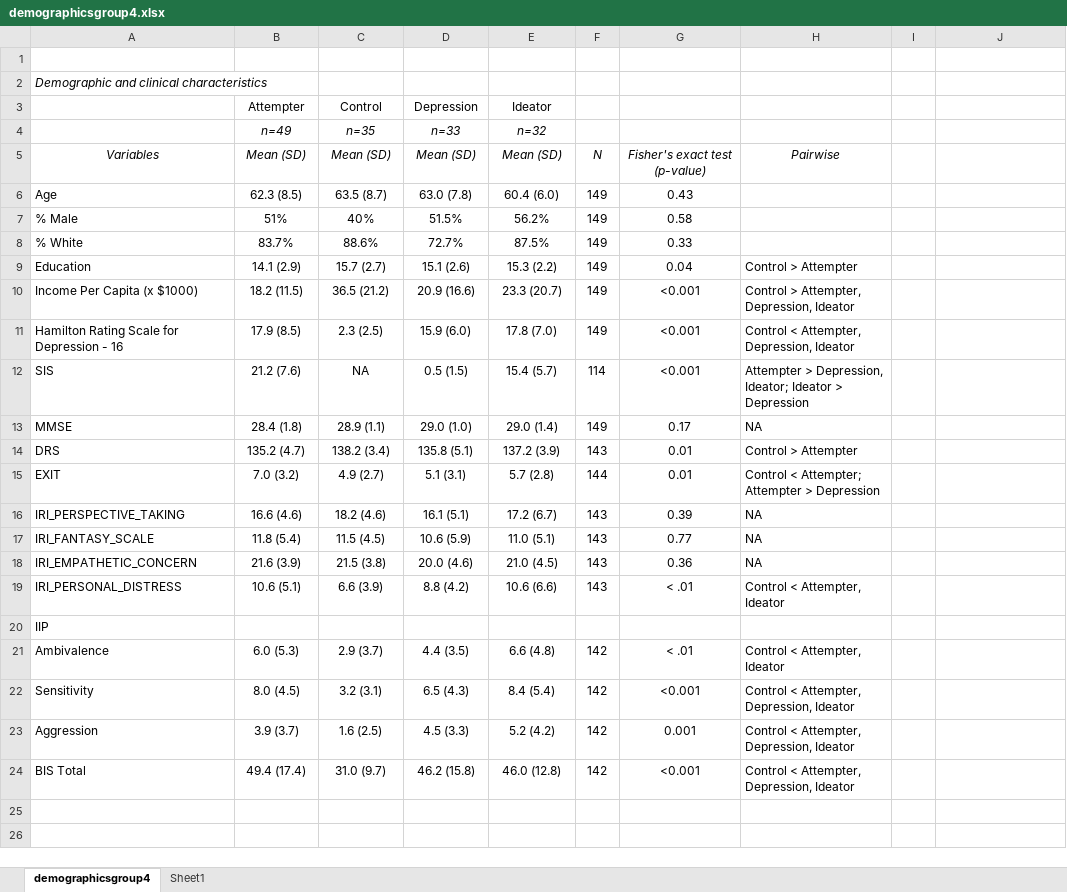
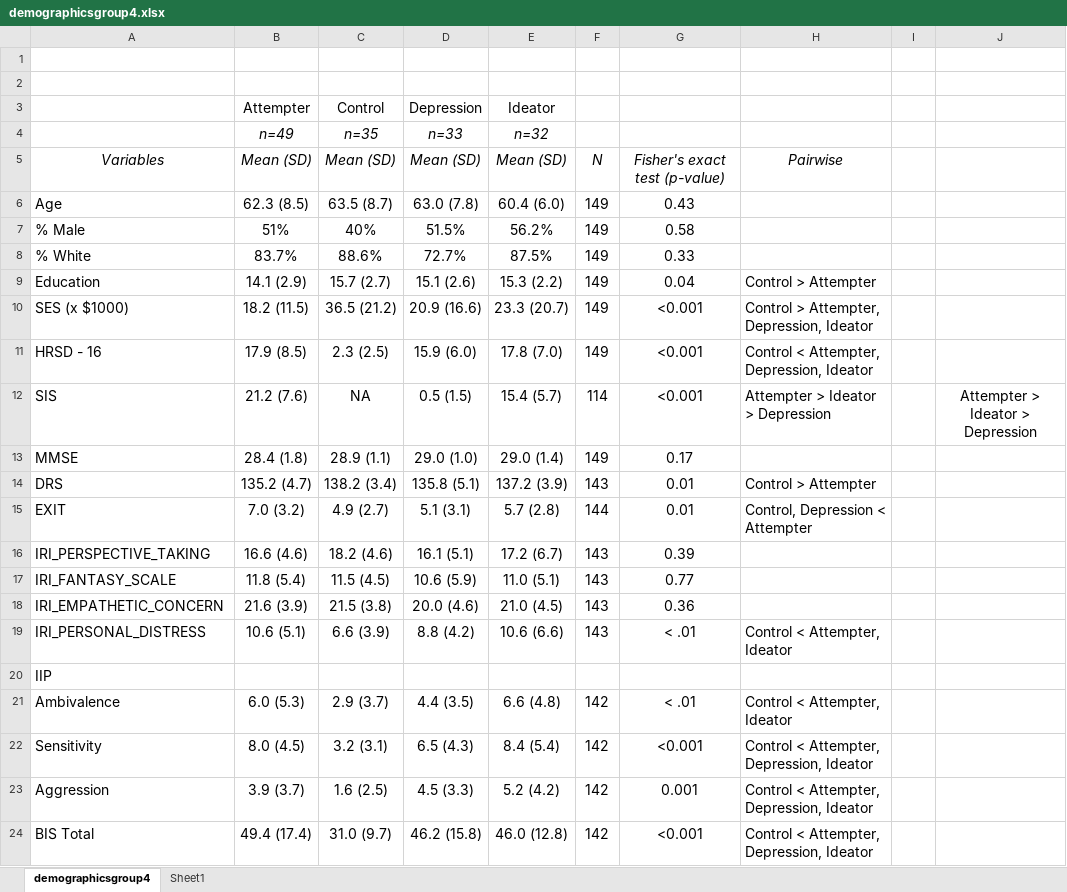
Before and after one commit to kezhangeco/Suicide_UG, an Excel workbook: UG_data_analysis/outputs/demographicsgroup4.xlsx, sheet demographicsgroup4, drawn as a sheet; values as stored, in another font and other column widths than the file's, no borders; the diff names each change by its address in the sheet, - before the commit and + after, or states it on an @@ line.

```diff
--- a/UG_data_analysis/outputs/demographicsgroup4.xlsx (sheet demographicsgroup4)
+++ b/UG_data_analysis/outputs/demographicsgroup4.xlsx (sheet demographicsgroup4)
-A2: Demographic and clinical characteristics
+A2: (empty)
@@ B3:E4 text size: larger @@
@@ A5:H5 text size: larger @@
@@ A6:G8 text size: larger @@
@@ A9:H12 text size: larger @@
-A10: Income Per Capita (x $1000)
+A10: SES (x $1000)
-A11: Hamilton Rating Scale for Depression - 16
+A11: HRSD - 16
-H12: Attempter > Depression, Ideator; Ideator > Depression
+H12: Attempter > Ideator > Depression
-J12: (empty)
+J12: Attempter > Ideator > Depression
@@ A13:G13 text size: larger @@
-H13: NA
+H13: (empty)
@@ A14:H15 text size: larger @@
-H15: Control < Attempter; Attempter > Depression
+H15: Control, Depression < Attempter
@@ A16:G18 text size: larger @@
-H16:H18: NA
+H16:H18: (empty)
@@ A19:H19 text size: larger @@
@@ A20 text size: larger @@
@@ A21:H24 text size: larger @@
```
Also changed, not shown: charts or pictures, 24 other files.
